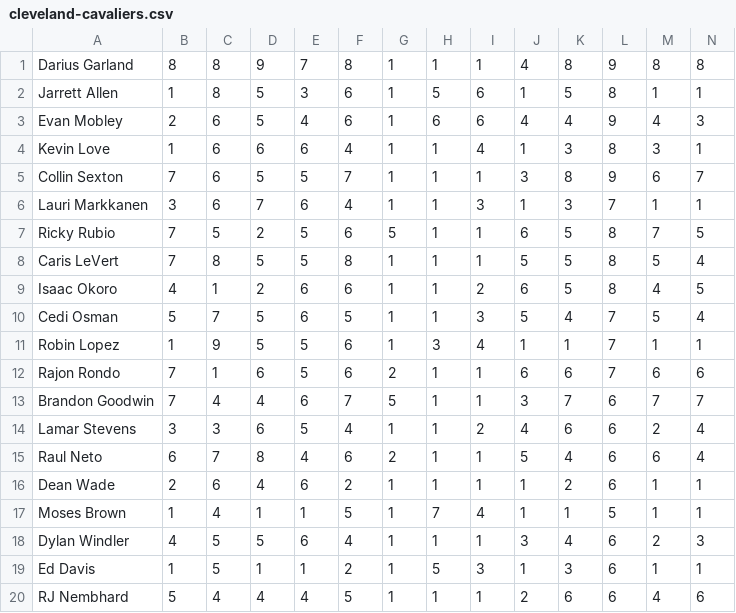
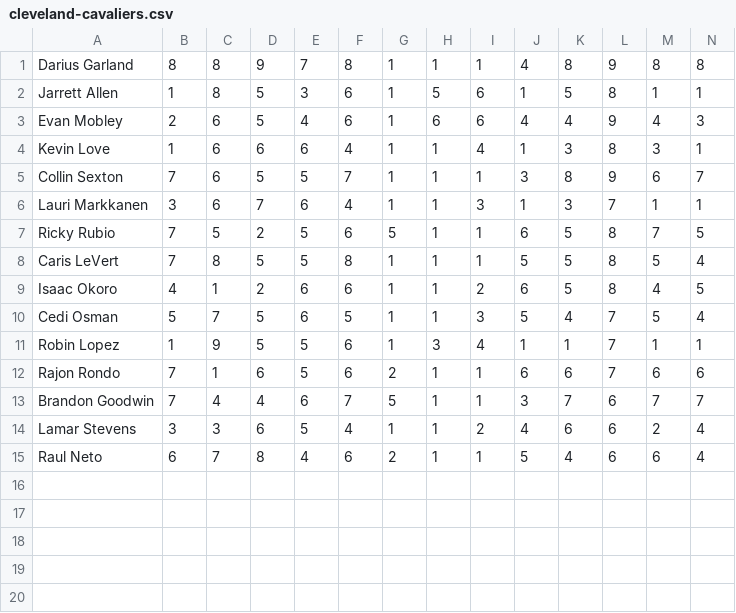
Before and after one commit to EthanJanecek/PixelBall, a CSV file: _python/WebScraper/data/cleveland-cavaliers.csv, drawn as a sheet; only a part is shown; rows hold the shown columns only; the diff names each change by its address in the sheet, - before the commit and + after, or states it on an @@ line.

```diff
--- a/_python/WebScraper/data/cleveland-cavaliers.csv
+++ b/_python/WebScraper/data/cleveland-cavaliers.csv
-row 16: Dean Wade | 2 | 6 | 4 | 6 | 2 | 1 | 1 | 1 | 1 | 2 | 6 | 1 | 1
-row 17: Moses Brown | 1 | 4 | 1 | 1 | 5 | 1 | 7 | 4 | 1 | 1 | 5 | 1 | 1
-row 18: Dylan Windler | 4 | 5 | 5 | 6 | 4 | 1 | 1 | 1 | 3 | 4 | 6 | 2 | 3
-row 19: Ed Davis | 1 | 5 | 1 | 1 | 2 | 1 | 5 | 3 | 1 | 3 | 6 | 1 | 1
-row 20: RJ Nembhard | 5 | 4 | 4 | 4 | 5 | 1 | 1 | 1 | 2 | 6 | 6 | 4 | 6
```
Also changed, not shown: _python/WebScraper/data/minnesota-timberwolves.csv, _python/WebScraper/data/toronto-raptors.csv, 17 other files.
